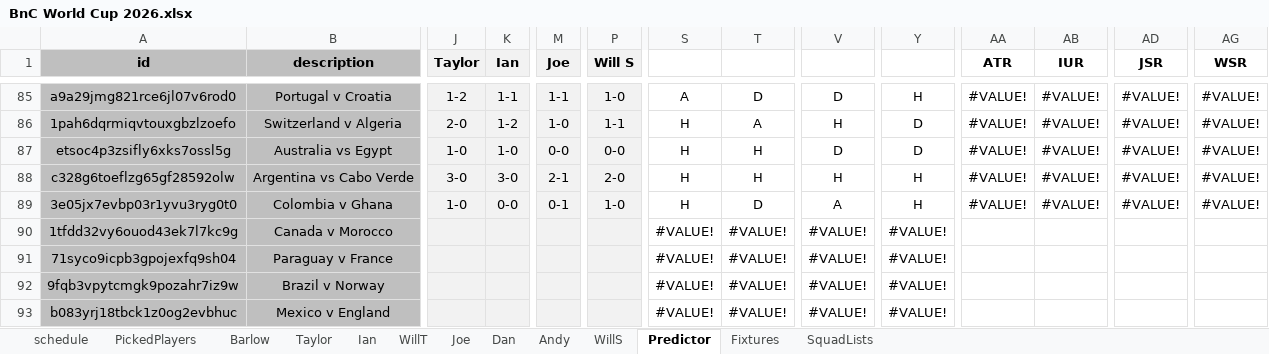
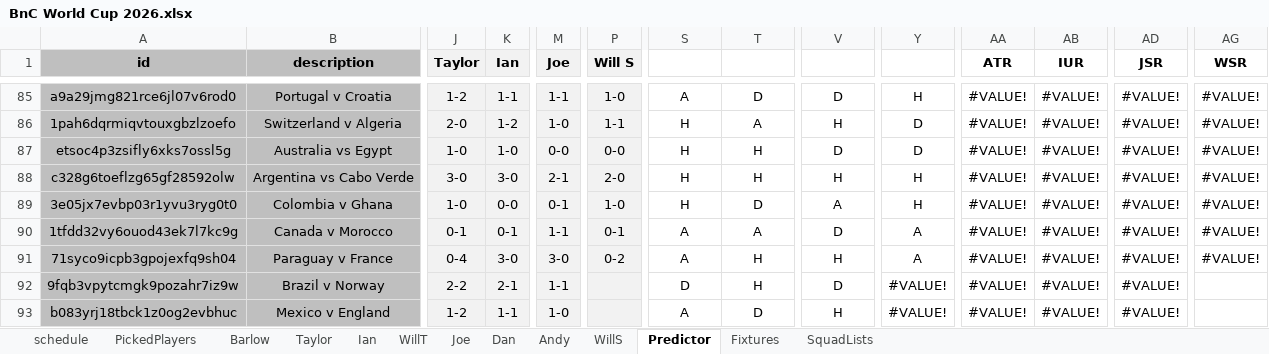
Before and after one commit to WTAnalysis/bnc, an Excel workbook: bnc-streamlit-app/data/BnC World Cup 2026.xlsx, sheet Predictor, drawn as a sheet; only a part is shown, gaps mark what is left out; values as stored, in another font and other column widths than the file's, no borders; conditional formats not drawn; the diff covers the shown part only; the diff names each change by its address in the sheet, - before the commit and + after, or states it on an @@ line.

```diff
--- a/bnc-streamlit-app/data/BnC World Cup 2026.xlsx (sheet Predictor)
+++ b/bnc-streamlit-app/data/BnC World Cup 2026.xlsx (sheet Predictor)
-J90 (Taylor): (empty)
+J90 (Taylor): 0-1
-K90 (Ian): (empty)
+K90 (Ian): 0-1
-M90 (Joe): (empty)
+M90 (Joe): 1-1
-P90 (Will S): (empty)
+P90 (Will S): 0-1
-S90:S91: #VALUE!
+S90:S91: A
-T90: #VALUE!
+T90: A
-V90: #VALUE!
+V90: D
-Y90:Y91: #VALUE!
+Y90:Y91: A
-AA90:AA93 (ATR): (empty)
+AA90:AA93 (ATR): #VALUE!
-AB90:AB93 (IUR): (empty)
+AB90:AB93 (IUR): #VALUE!
-AD90:AD93 (JSR): (empty)
+AD90:AD93 (JSR): #VALUE!
-AG90:AG91 (WSR): (empty)
+AG90:AG91 (WSR): #VALUE!
-J91 (Taylor): (empty)
+J91 (Taylor): 0-4
-K91 (Ian): (empty)
+K91 (Ian): 3-0
-M91 (Joe): (empty)
+M91 (Joe): 3-0
-P91 (Will S): (empty)
+P91 (Will S): 0-2
-T91:T92: #VALUE!
+T91:T92: H
-V91: #VALUE!
+V91: H
-J92 (Taylor): (empty)
+J92 (Taylor): 2-2
-K92 (Ian): (empty)
+K92 (Ian): 2-1
-M92 (Joe): (empty)
+M92 (Joe): 1-1
-S92: #VALUE!
+S92: D
-V92: #VALUE!
+V92: D
-J93 (Taylor): (empty)
+J93 (Taylor): 1-2
-K93 (Ian): (empty)
+K93 (Ian): 1-1
-M93 (Joe): (empty)
+M93 (Joe): 1-0
-S93: #VALUE!
+S93: A
-T93: #VALUE!
+T93: D
-V93: #VALUE!
+V93: H
```
Also changed, not shown: 48 edited cells elsewhere in this sheet, sheet Fixtures, sheet Joe, sheet schedule, sheet Taylor, sheet Dan, sheet Ian, 5 more sheets, bnc-streamlit-app/data/PointsOverride.xlsx.
